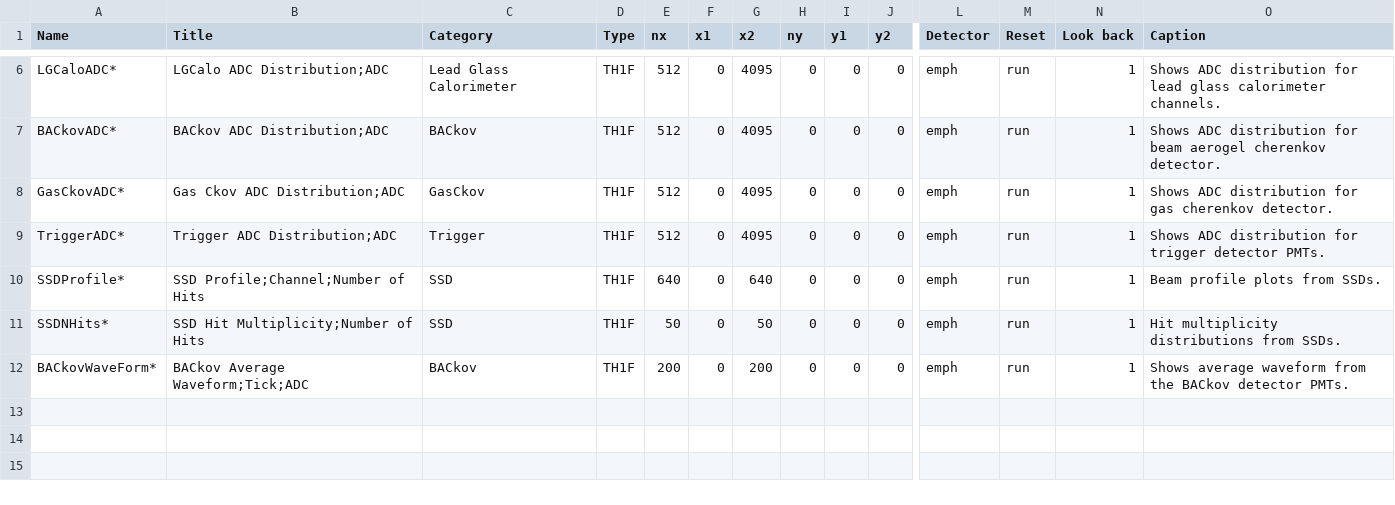
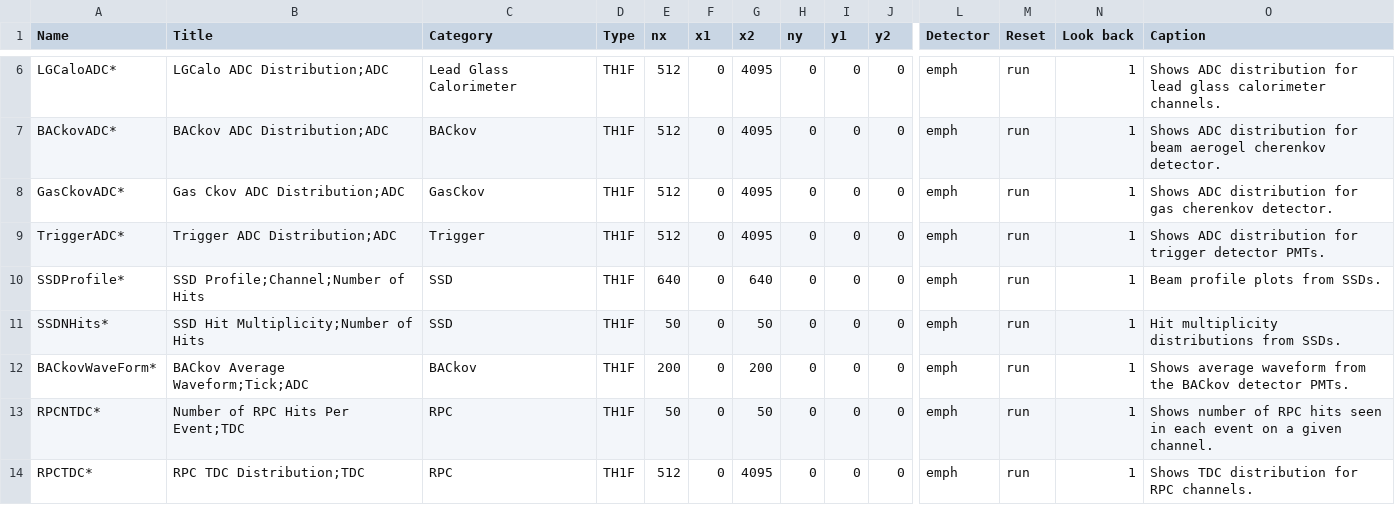
Before and after one commit to EMPHATICSoft/emphaticsoft, a CSV file: OnlineMonitoring/util/onmon-histos.csv, drawn as a sheet; only a part is shown, gaps mark what is left out; rows hold the shown columns only; the diff names each change by its address in the sheet, - before the commit and + after, or states it on an @@ line.

Commit message:
Added RPCTDC Coarse Time vs Events plot

```diff
--- a/OnlineMonitoring/util/onmon-histos.csv
+++ b/OnlineMonitoring/util/onmon-histos.csv
+row 13: RPCNTDC* | Number of RPC Hits Per Event;TDC | RPC | TH1F | 50 | 0 | 50 | 0 | 0 | 0 | emph | run | 1 | Shows number of RPC hits seen in each event on a given channel.
+row 14: RPCTDC* | RPC TDC Distribution;TDC | RPC | TH1F | 512 | 0 | 4095 | 0 | 0 | 0 | emph | run | 1 | Shows TDC distribution for RPC channels.
```
Also changed, not shown: 1 other file.
